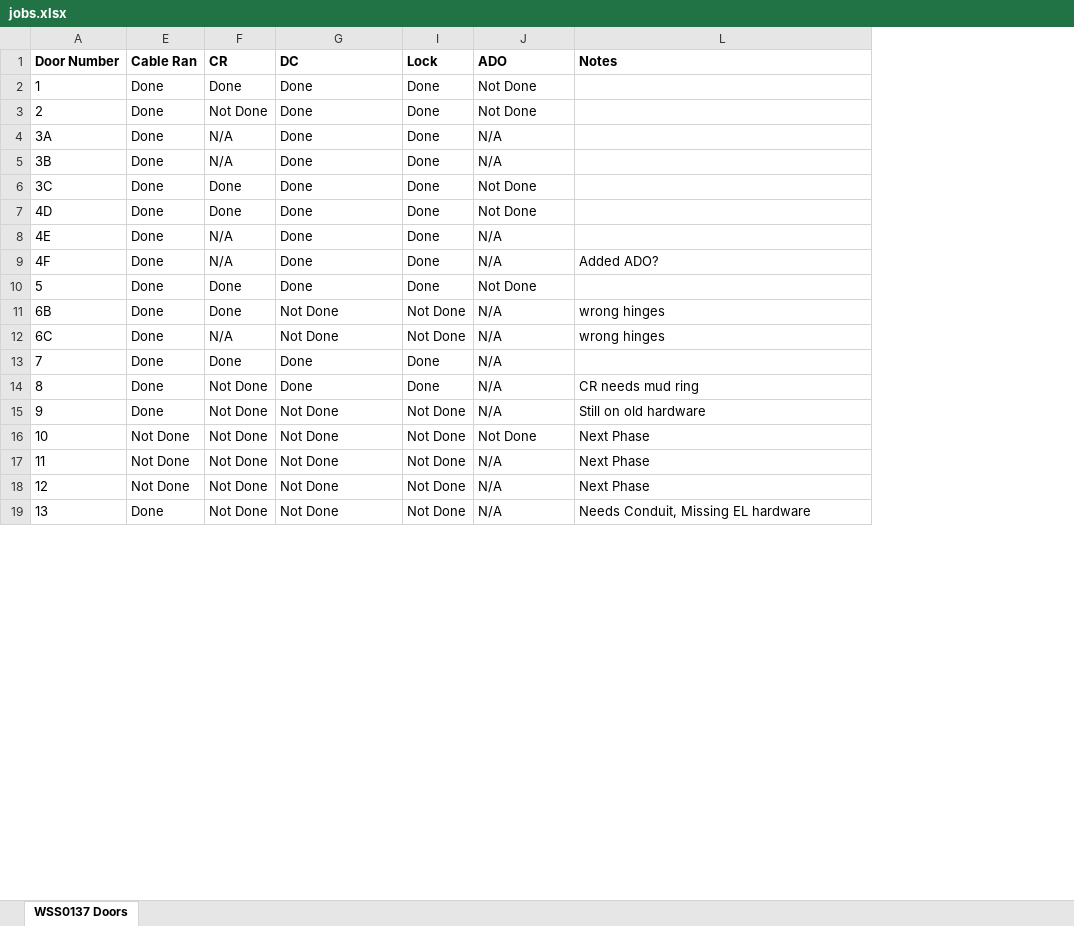
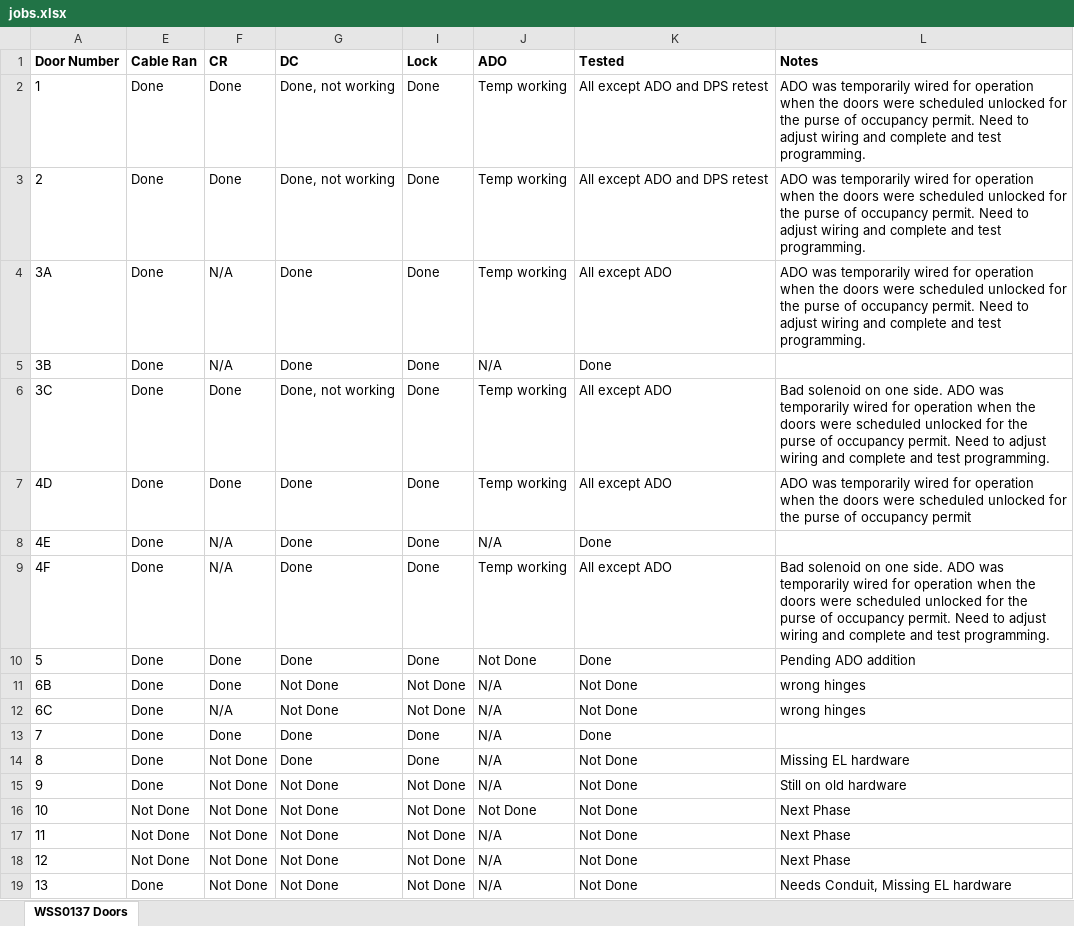
Before and after one commit to krubottom/job-progress, an Excel workbook: app/jobs.xlsx, sheet WSS0137 Doors, drawn as a sheet; only a part is shown; values as stored, in another font and other column widths than the file's, no borders; the diff names each change by its address in the sheet, - before the commit and + after, or states it on an @@ line.

```diff
--- a/app/jobs.xlsx (sheet WSS0137 Doors)
+++ b/app/jobs.xlsx (sheet WSS0137 Doors)
@@ column K (Tested) unhidden, rows 2-19: All except ADO and DPS retest | All except ADO and DPS retest | All except ADO | Done | All except ADO | All except ADO | Done | All except ADO | Done | Not Done | Not Done | Done | Not Done | Not Done | Not Done | Not Done | Not Done | Not Done @@
-G2:G3 (DC): Done
+G2:G3 (DC): Done, not working
-J2:J3 (ADO): Not Done
+J2:J3 (ADO): Temp working
-L2:L4 (Notes): (empty)
+L2:L4 (Notes): ADO was temporarily wired for operation when the doors were scheduled unlocked for the purse of occupancy permit. Need to adjust wiring and complete and test programming.
-F3 (CR): Not Done
+F3 (CR): Done
-J4 (ADO): N/A
+J4 (ADO): Temp working
-G6 (DC): Done
+G6 (DC): Done, not working
-J6:J7 (ADO): Not Done
+J6:J7 (ADO): Temp working
-L6 (Notes): (empty)
+L6 (Notes): Bad solenoid on one side. ADO was temporarily wired for operation when the doors were scheduled unlocked for the purse of occupancy permit. Need to adjust wiring and complete and test programming.
-L7 (Notes): (empty)
+L7 (Notes): ADO was temporarily wired for operation when the doors were scheduled unlocked for the purse of occupancy permit
-J9 (ADO): N/A
+J9 (ADO): Temp working
-L9 (Notes): Added ADO?
+L9 (Notes): Bad solenoid on one side. ADO was temporarily wired for operation when the doors were scheduled unlocked for the purse of occupancy permit. Need to adjust wiring and complete and test programming.
-L10 (Notes): (empty)
+L10 (Notes): Pending ADO addition
-L14 (Notes): CR needs mud ring
+L14 (Notes): Missing EL hardware
```
Also changed, not shown: 2 other files.
